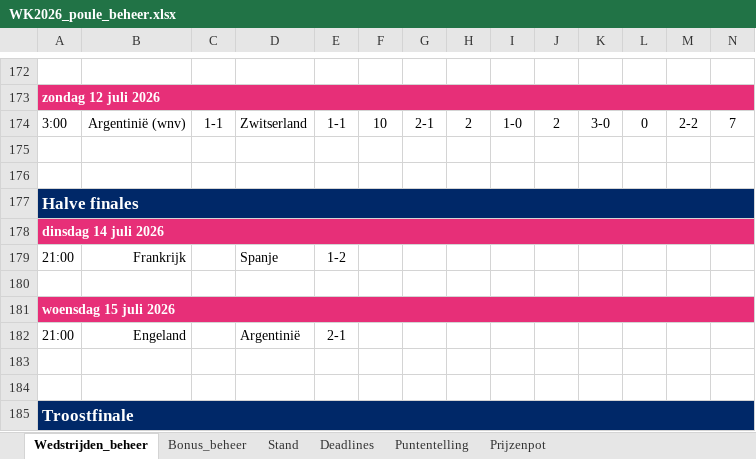
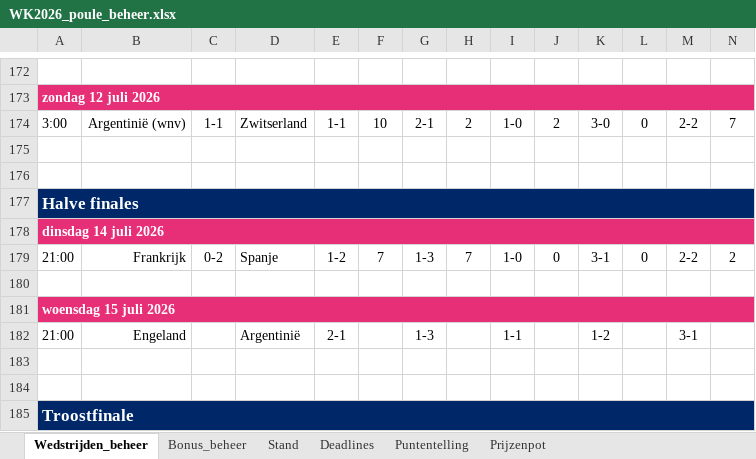
Before and after one commit to BAARLO/BINX, an Excel workbook: WK2026_poule_beheer.xlsx, sheet Wedstrijden_beheer, drawn as a sheet; only a part is shown, gaps mark what is left out; values as stored, in another font and other column widths than the file's, no borders; removed rows and columns are numbered as before the commit, all else as after; rows hold the shown columns only; the diff names each change by its address in the sheet, - before the commit and + after, or states it on an @@ line.

Commit message:
Add files via upload

```diff
--- a/WK2026_poule_beheer.xlsx (sheet Wedstrijden_beheer)
+++ b/WK2026_poule_beheer.xlsx (sheet Wedstrijden_beheer)
-row 179: 21:00 | Frankrijk |  | Spanje | 1-2
+row 179: 21:00 | Frankrijk | 0-2 | Spanje | 1-2 | 7 | 1-3 | 7 | 1-0 | 0 | 3-1 | 0 | 2-2 | 2
-row 182: 21:00 | Engeland |  | Argentinië | 2-1
+row 182: 21:00 | Engeland |  | Argentinië | 2-1 |  | 1-3 |  | 1-1 |  | 1-2 |  | 3-1
```
Also changed, not shown: sheet Stand, formulas that keep their value.
